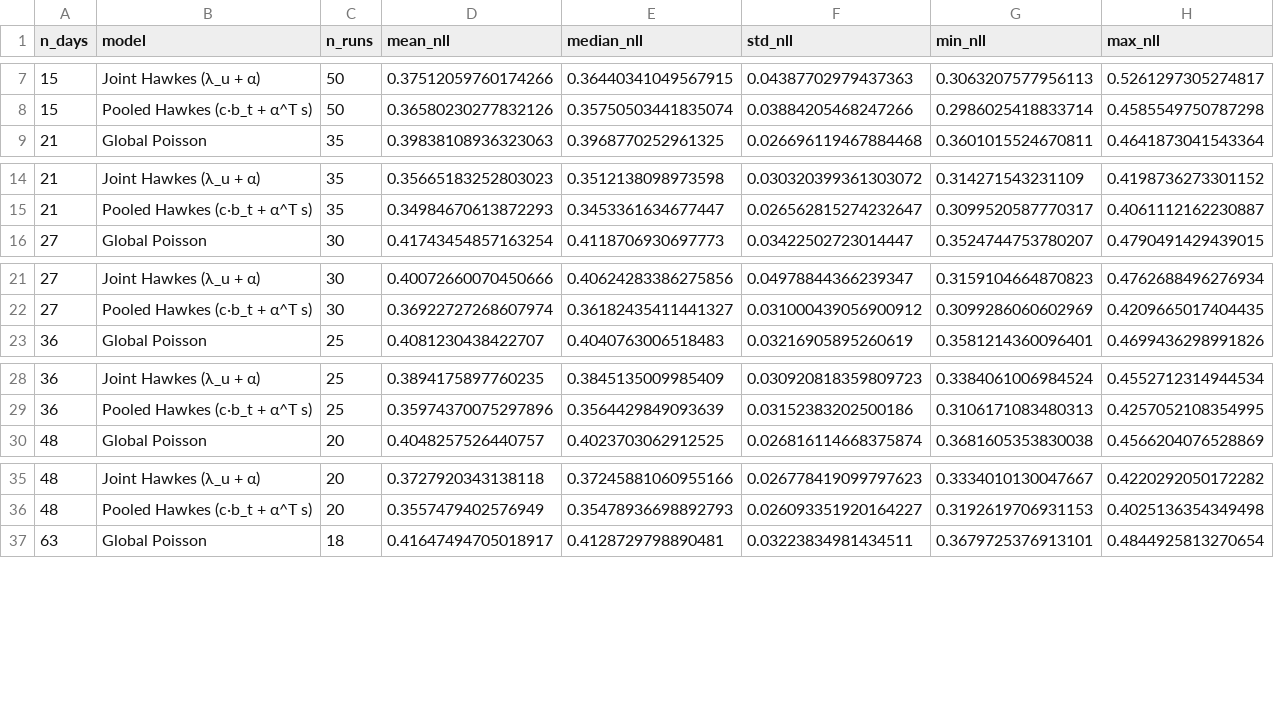
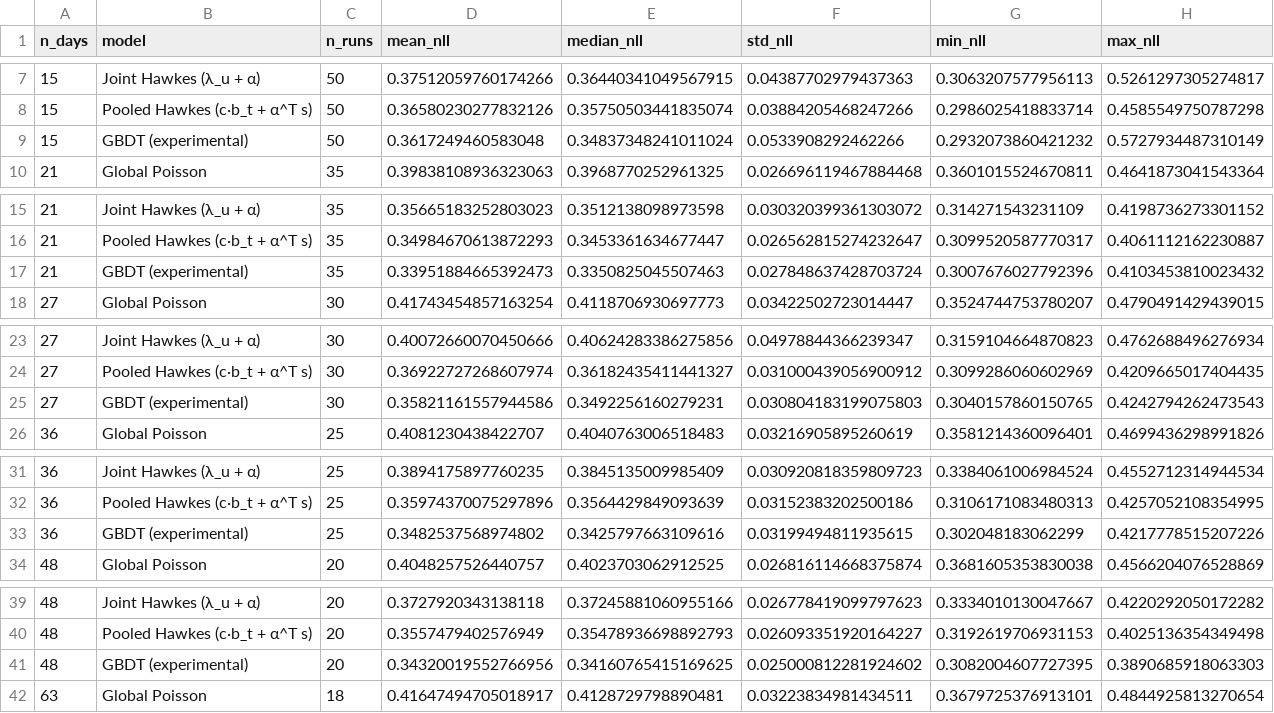
Before and after one commit to amosh239/hawks-process, a CSV file: diploma/reports/11_train_length_scan/scan_aggregated.csv, drawn as a sheet; only a part is shown, gaps mark what is left out; the diff covers the shown part only.

```diff
--- a/diploma/reports/11_train_length_scan/scan_aggregated.csv
+++ b/diploma/reports/11_train_length_scan/scan_aggregated.csv
@@ -8,2 +8,3 @@ n_days,model,n_runs,mean_nll,median_nll,std_nll,min_nll,max_nll
 15,Pooled Hawkes (c·b_t + α^T s),50,0.36580230277832126,0.35750503441835074,0.03884205468247266,0.2986025418833714,0.4585549750787298
+15,GBDT (experimental),50,0.3617249460583048,0.34837348241011024,0.0533908292462266,0.2932073860421232,0.5727934487310149
 21,Global Poisson,35,0.39838108936323063,0.3968770252961325,0.026696119467884468,0.3601015524670811,0.4641873041543364
@@ -15,2 +16,3 @@ n_days,model,n_runs,mean_nll,median_nll,std_nll,min_nll,max_nll
 21,Pooled Hawkes (c·b_t + α^T s),35,0.34984670613872293,0.3453361634677447,0.026562815274232647,0.3099520587770317,0.4061112162230887
+21,GBDT (experimental),35,0.33951884665392473,0.3350825045507463,0.027848637428703724,0.3007676027792396,0.4103453810023432
 27,Global Poisson,30,0.41743454857163254,0.4118706930697773,0.03422502723014447,0.3524744753780207,0.4790491429439015
@@ -22,2 +24,3 @@ n_days,model,n_runs,mean_nll,median_nll,std_nll,min_nll,max_nll
 27,Pooled Hawkes (c·b_t + α^T s),30,0.36922727268607974,0.36182435411441327,0.031000439056900912,0.3099286060602969,0.4209665017404435
+27,GBDT (experimental),30,0.35821161557944586,0.3492256160279231,0.030804183199075803,0.3040157860150765,0.4242794262473543
 36,Global Poisson,25,0.4081230438422707,0.4040763006518483,0.03216905895260619,0.3581214360096401,0.4699436298991826
@@ -29,2 +32,3 @@ n_days,model,n_runs,mean_nll,median_nll,std_nll,min_nll,max_nll
 36,Pooled Hawkes (c·b_t + α^T s),25,0.35974370075297896,0.3564429849093639,0.03152383202500186,0.3106171083480313,0.4257052108354995
+36,GBDT (experimental),25,0.3482537568974802,0.3425797663109616,0.03199494811935615,0.302048183062299,0.4217778515207226
 48,Global Poisson,20,0.4048257526440757,0.4023703062912525,0.026816114668375874,0.3681605353830038,0.4566204076528869
@@ -36,2 +40,3 @@ n_days,model,n_runs,mean_nll,median_nll,std_nll,min_nll,max_nll
 48,Pooled Hawkes (c·b_t + α^T s),20,0.3557479402576949,0.35478936698892793,0.026093351920164227,0.3192619706931153,0.4025136354349498
+48,GBDT (experimental),20,0.34320019552766956,0.34160765415169625,0.025000812281924602,0.3082004607727395,0.3890685918063303
 63,Global Poisson,18,0.41647494705018917,0.4128729798890481,0.03223834981434511,0.3679725376913101,0.4844925813270654
```
Also changed, not shown: 5 added rows elsewhere in this file, diploma/reports/11_train_length_scan/scan_results.csv, 8 other files.
